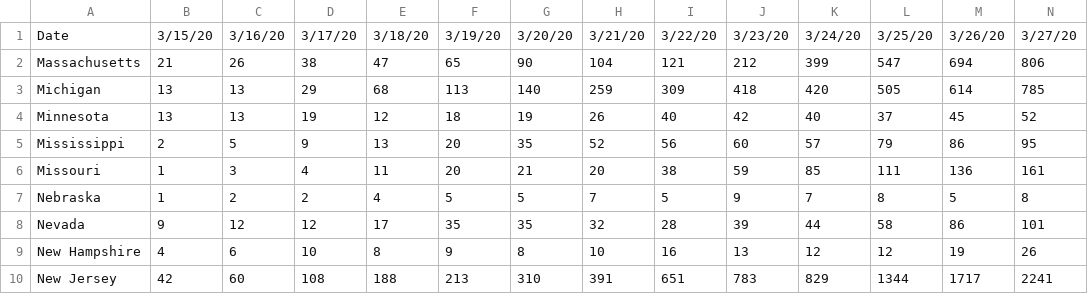
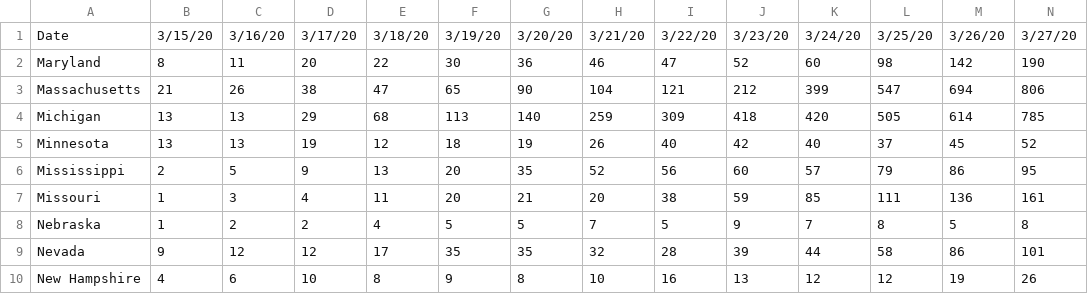
Before and after one commit to prichterich/covid19modeling, a CSV file: data/COVID19_states_US_3.csv, drawn as a sheet; only a part is shown; removed rows and columns are numbered as before the commit, all else as after; rows hold the shown columns only; the diff names each change by its address in the sheet, - before the commit and + after, or states it on an @@ line.

```diff
--- a/data/COVID19_states_US_3.csv
+++ b/data/COVID19_states_US_3.csv
+row 2: Maryland | 8 | 11 | 20 | 22 | 30 | 36 | 46 | 47 | 52 | 60 | 98 | 142 | 190
-row 10: New Jersey | 42 | 60 | 108 | 188 | 213 | 310 | 391 | 651 | 783 | 829 | 1344 | 1717 | 2241
```
Also changed, not shown: data/COVID19_states_US_1.csv, data/COVID19_states_US_2.csv, 2 other files.
